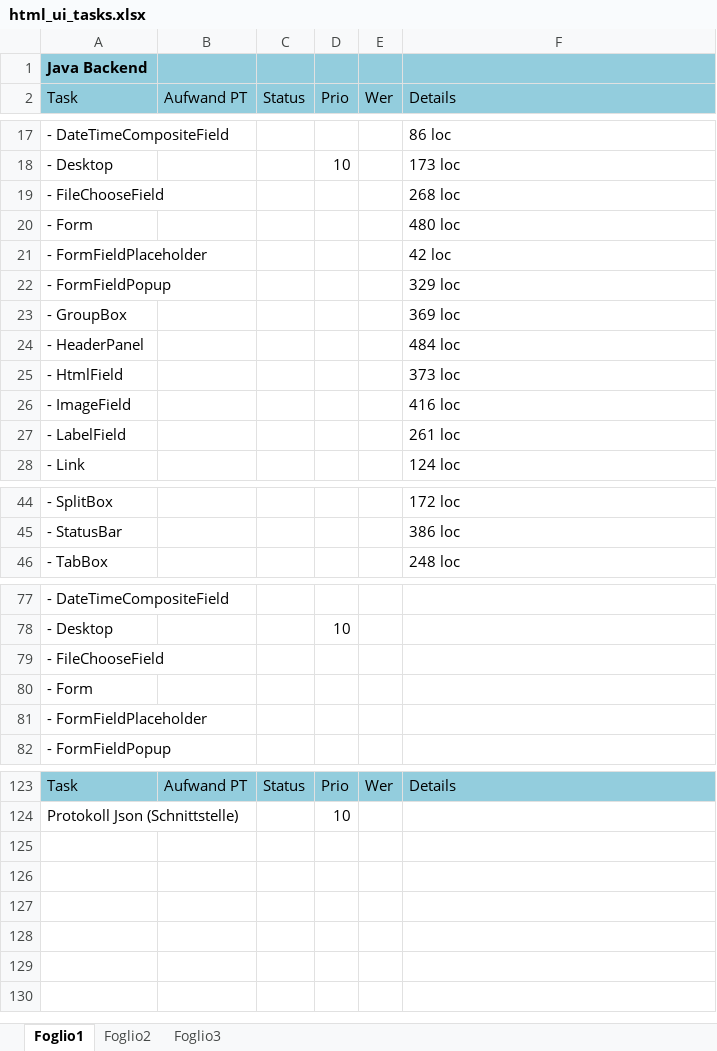
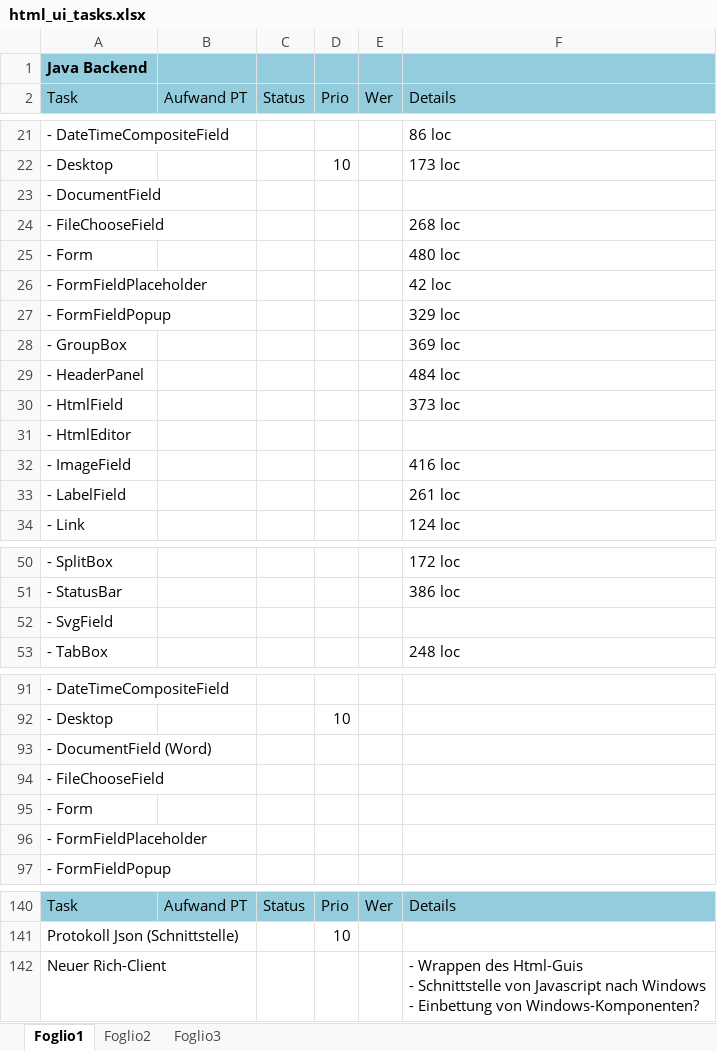
Before and after one commit to eclipse-scout/scout.rt, an Excel workbook: org.eclipse.scout.rt.ui.html/org.eclipse.scout.rt.ui.json/docs/project_mgmt/html_ui_tasks.xlsx, sheet Foglio1, drawn as a sheet; only a part is shown, gaps mark what is left out; values as stored, in another font and other column widths than the file's, no borders; ↵ is a line break in a cell; the diff covers the shown part only; the diff names each change by its address in the sheet, - before the commit and + after, or states it on an @@ line.

```diff
--- a/org.eclipse.scout.rt.ui.html/org.eclipse.scout.rt.ui.json/docs/project_mgmt/html_ui_tasks.xlsx (sheet Foglio1)
+++ b/org.eclipse.scout.rt.ui.html/org.eclipse.scout.rt.ui.json/docs/project_mgmt/html_ui_tasks.xlsx (sheet Foglio1)
+row 23: - DocumentField
+row 31: - HtmlEditor
+row 52: - SvgField
+row 93: - DocumentField (Word)
+row 142: Neuer Rich-Client |  |  |  |  | - Wrappen des Html-Guis ↵ - Schnittstelle von Javascript nach Windows ↵ - Einbettung von Windows-Komponenten?
```
Also changed, not shown: 13 added rows and 3 edited cells elsewhere in this sheet.
